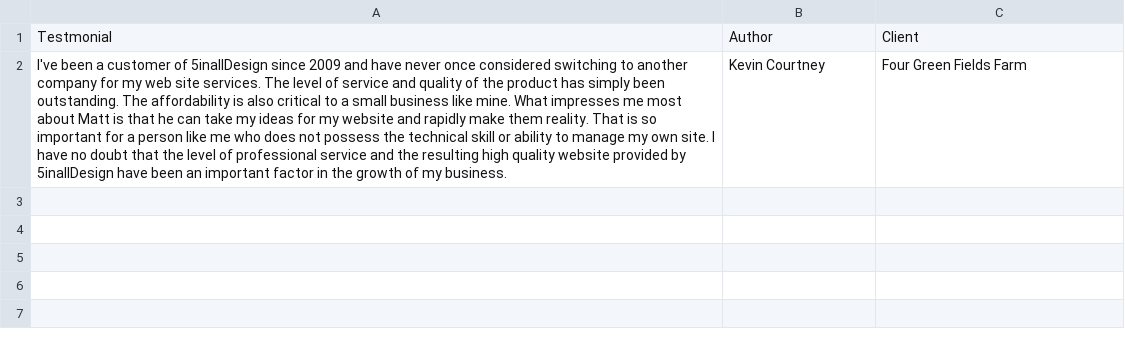
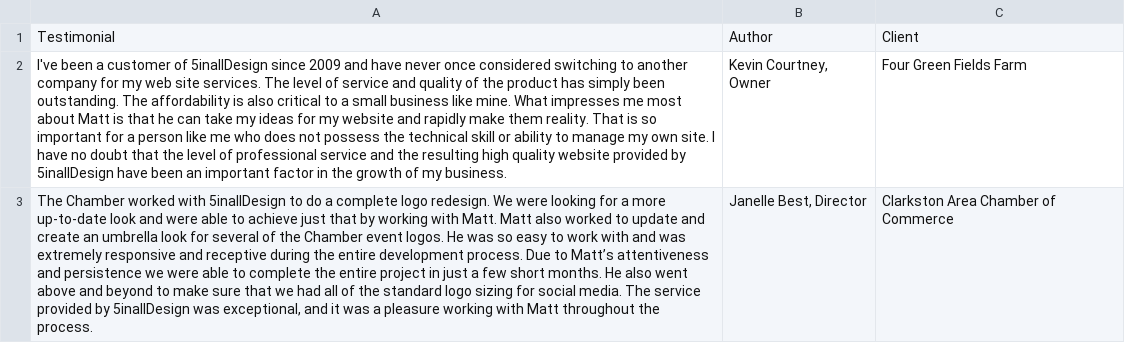
Before and after one commit to 5inallDesign/5inallDesign, a CSV file: public/data/testimonials.csv, drawn as a sheet; the diff names each change by its address in the sheet, - before the commit and + after, or states it on an @@ line.

```diff
--- a/public/data/testimonials.csv
+++ b/public/data/testimonials.csv
-A1: Testmonial
+A1: Testimonial
-B2: Kevin Courtney
+B2: Kevin Courtney, Owner
+row 3: The Chamber worked with 5inallDesign to do a complete logo redesign. We were looking for a more up-to-date look and were able to achieve just that by working with Matt. Matt also worked to update and create an umbrella look for several of the Chamber event logos. He was so easy to work with and was extremely responsive and receptive during the entire development process. Due to Matt’s attentiveness and persistence we were able to complete the entire project in just a few short months. He also went above and beyond to make sure that we had all of the standard logo sizing for social media. The service provided by 5inallDesign was exceptional, and it was a pleasure working with Matt throughout the process. | Janelle Best, Director | Clarkston Area Chamber of Commerce
```
Also changed, not shown: public/data/assets.csv, public/data/clients.csv, 22 other files.
